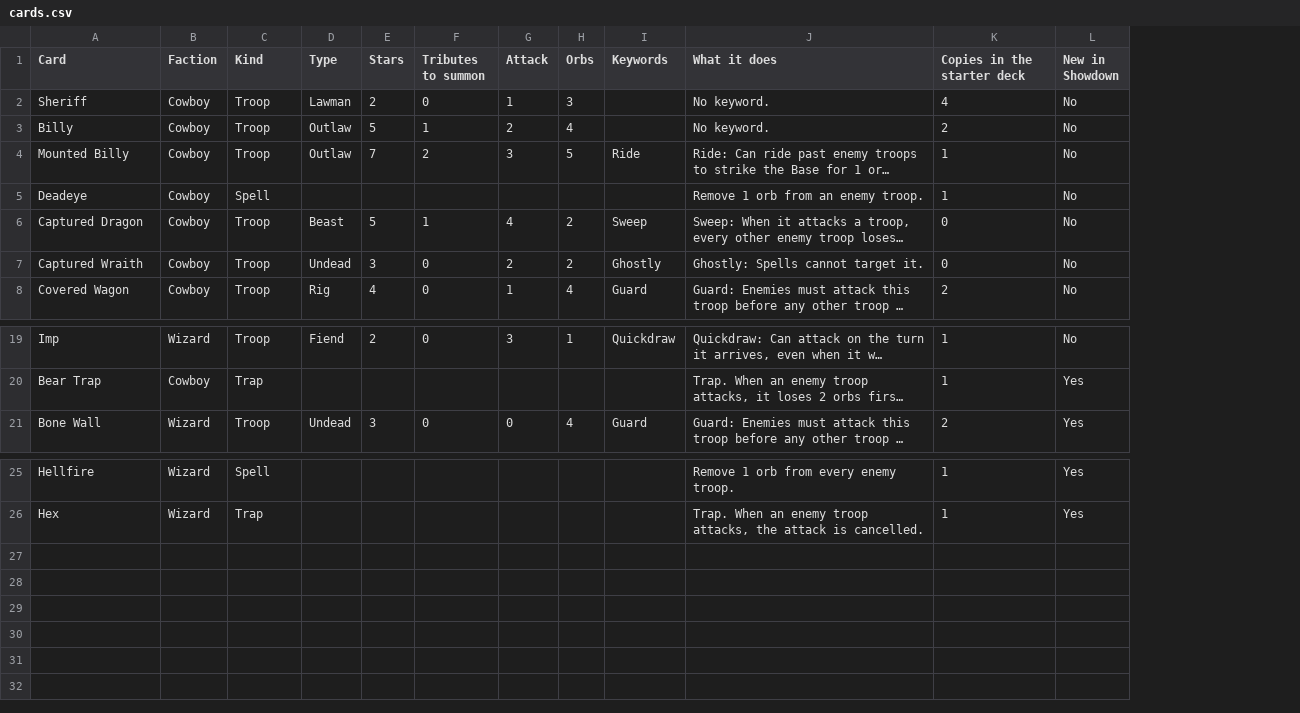
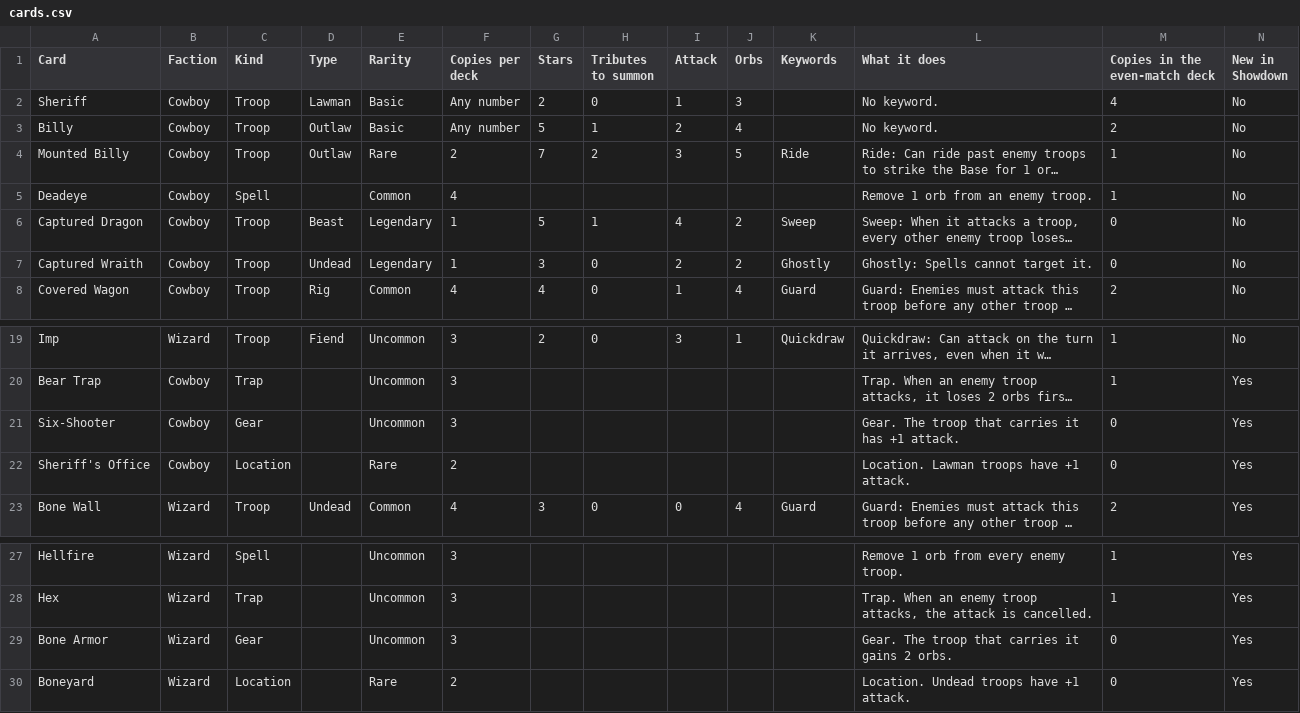
Before and after one commit to alejandro-publius/cowboys-vs-wizards, a CSV file: prototypes/showdown/cards.csv, drawn as a sheet; only a part is shown, gaps mark what is left out; long unchanged cells end in …; addresses are those after the commit; the diff names each change by its address in the sheet, - before the commit and + after, or states it on an @@ line.

```diff
--- a/prototypes/showdown/cards.csv
+++ b/prototypes/showdown/cards.csv
+column E (Rarity), rows 2-8: Basic | Basic | Rare | Common | Legendary | Legendary | Common; rows 19-20: Uncommon | Uncommon; row 23: Common; rows 27-28: Uncommon | Uncommon
+column F (Copies per deck), rows 2-8: Any number | Any number | 2 | 4 | 1 | 1 | 4; rows 19-20: 3 | 3; row 23: 4; rows 27-28: 3 | 3
-M1: Copies in the starter deck
+M1: Copies in the even-match deck
+row 21: Six-Shooter | Cowboy | Gear |  | Uncommon | 3 |  |  |  |  |  | Gear. The troop that carries it has +1 attack. | 0 | Yes
+row 22: Sheriff's Office | Cowboy | Location |  | Rare | 2 |  |  |  |  |  | Location. Lawman troops have +1 attack. | 0 | Yes
+row 29: Bone Armor | Wizard | Gear |  | Uncommon | 3 |  |  |  |  |  | Gear. The troop that carries it gains 2 orbs. | 0 | Yes
+row 30: Boneyard | Wizard | Location |  | Rare | 2 |  |  |  |  |  | Location. Undead troops have +1 attack. | 0 | Yes
```
Also changed, not shown: 13 other files.
